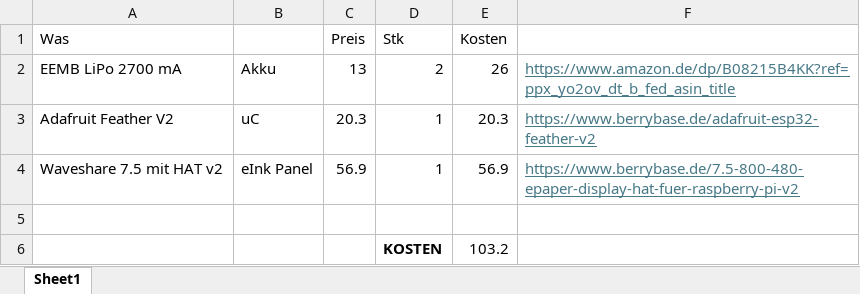
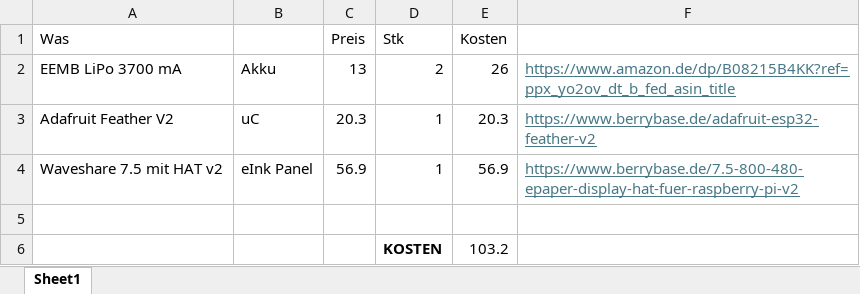
Before and after one commit to liam-tirpitz/RoomMate, an Excel workbook: hardware/bom.xlsx, sheet Sheet1, drawn as a sheet; values as stored, in another font and other column widths than the file's, no borders; the diff names each change by its address in the sheet, - before the commit and + after, or states it on an @@ line.

```diff
--- a/hardware/bom.xlsx (sheet Sheet1)
+++ b/hardware/bom.xlsx (sheet Sheet1)
-A2 (Was): EEMB LiPo 2700 mA
+A2 (Was): EEMB LiPo 3700 mA
```
Also changed, not shown: 8 other files.
